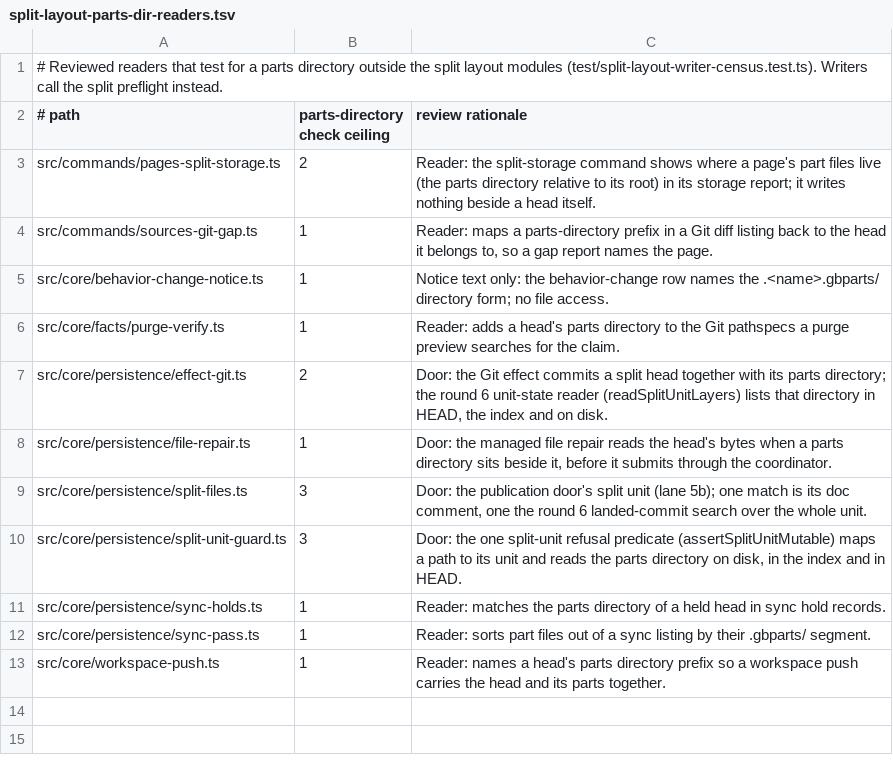
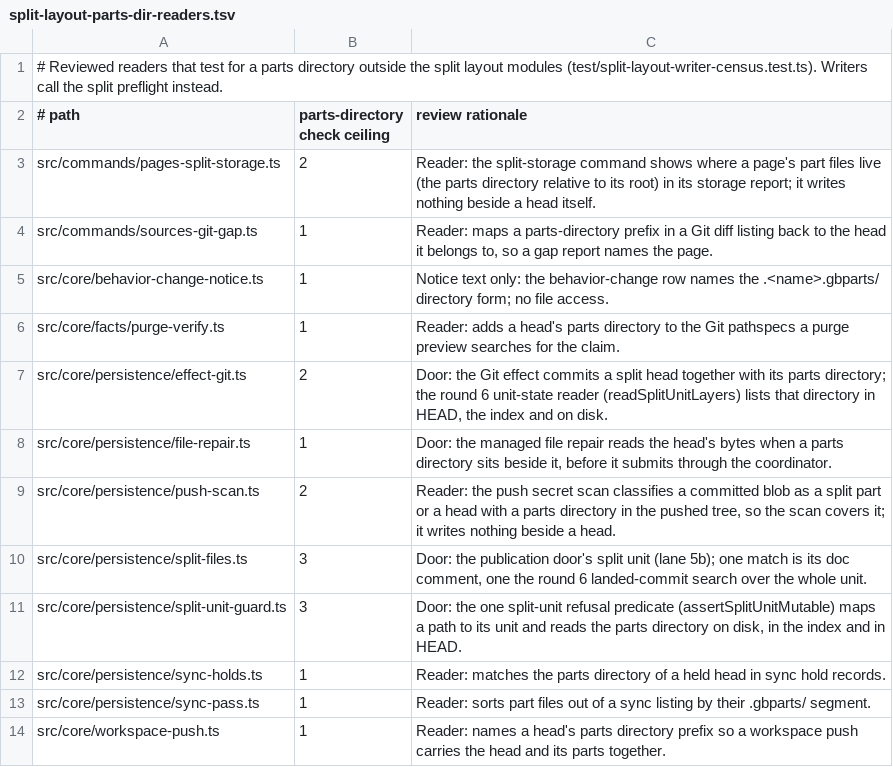
Before and after one commit to JeroenCorthout/gbrain, a TSV file: docs/architecture/split-layout-parts-dir-readers.tsv, drawn as a sheet.

```diff
--- a/docs/architecture/split-layout-parts-dir-readers.tsv
+++ b/docs/architecture/split-layout-parts-dir-readers.tsv
@@ -8,2 +8,3 @@ src/core/persistence/effect-git.ts	2	Door: the Git effect commits a split head t
 src/core/persistence/file-repair.ts	1	Door: the managed file repair reads the head's bytes when a parts directory sits beside it, before it submits through the coordinator.
+src/core/persistence/push-scan.ts	2	Reader: the push secret scan classifies a committed blob as a split part or a head with a parts directory in the pushed tree, so the scan covers it; it writes nothing beside a head.
 src/core/persistence/split-files.ts	3	Door: the publication door's split unit (lane 5b); one match is its doc comment, one the round 6 landed-commit search over the whole unit.
```
Also changed, not shown: docs/architecture/canonical-writers.tsv, docs/architecture/split-layout-removers.tsv, 21 other files.
